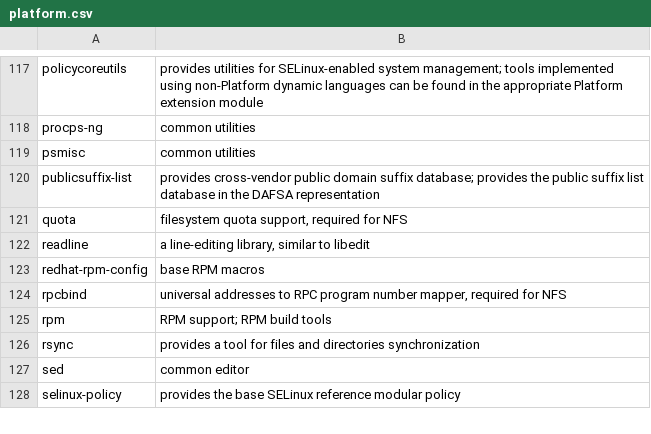
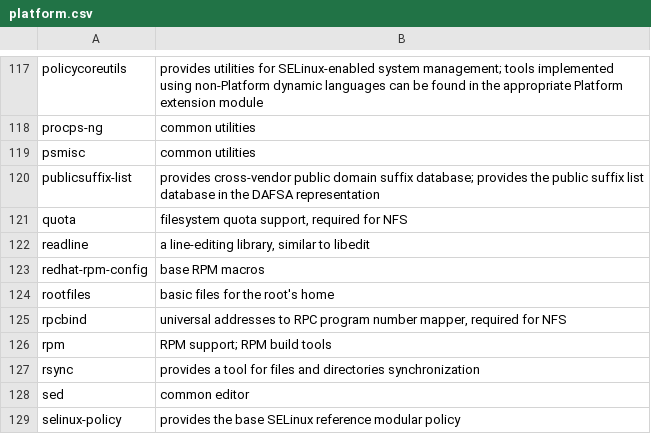
Before and after one commit to fedora-modularity/hp, a CSV file: platform.csv, drawn as a sheet; only a part is shown, gaps mark what is left out.

Commit message:
Adding rootfiles to make container base kickstarts work
Signed-off-by: Petr Šabata <contyk@redhat.com>

```diff
--- a/platform.csv
+++ b/platform.csv
@@ -123,2 +123,3 @@ readline,"a line-editing library, similar to libedit"
 redhat-rpm-config,"base RPM macros"
+rootfiles,"basic files for the root's home"
 rpcbind,"universal addresses to RPC program number mapper, required for NFS"
```
Also changed, not shown: 8 other files.
